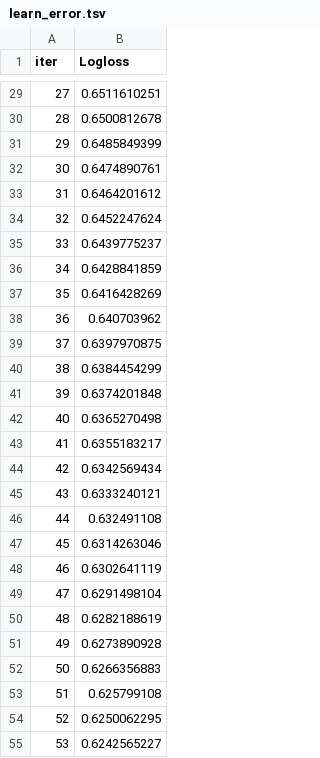
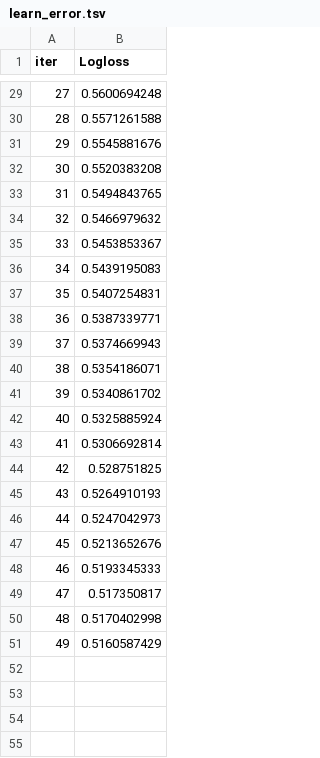
Before and after one commit to damkh/gb_py_data_sci_2020-07-20, a TSV file: course_project/catboost_info/learn_error.tsv, drawn as a sheet; only a part is shown, gaps mark what is left out; the diff covers the shown part only.

```diff
--- a/course_project/catboost_info/learn_error.tsv
+++ b/course_project/catboost_info/learn_error.tsv
@@ -29,27 +29,23 @@ iter	Logloss
-27	0.6511610251
-28	0.6500812678
-29	0.6485849399
-30	0.6474890761
-31	0.6464201612
-32	0.6452247624
-33	0.6439775237
-34	0.6428841859
-35	0.6416428269
-36	0.640703962
-37	0.6397970875
-38	0.6384454299
-39	0.6374201848
-40	0.6365270498
-41	0.6355183217
-42	0.6342569434
-43	0.6333240121
-44	0.632491108
-45	0.6314263046
-46	0.6302641119
-47	0.6291498104
-48	0.6282188619
-49	0.6273890928
-50	0.6266356883
-51	0.625799108
-52	0.6250062295
-53	0.6242565227
+27	0.5600694248
+28	0.5571261588
+29	0.5545881676
+30	0.5520383208
+31	0.5494843765
+32	0.5466979632
+33	0.5453853367
+34	0.5439195083
+35	0.5407254831
+36	0.5387339771
+37	0.5374669943
+38	0.5354186071
+39	0.5340861702
+40	0.5325885924
+41	0.5306692814
+42	0.528751825
+43	0.5264910193
+44	0.5247042973
+45	0.5213652676
+46	0.5193345333
+47	0.517350817
+48	0.5170402998
+49	0.5160587429
```
Also changed, not shown: 46 removed rows and 27 edited cells elsewhere in this file, course_project/catboost_info/time_left.tsv, 4 other files.
